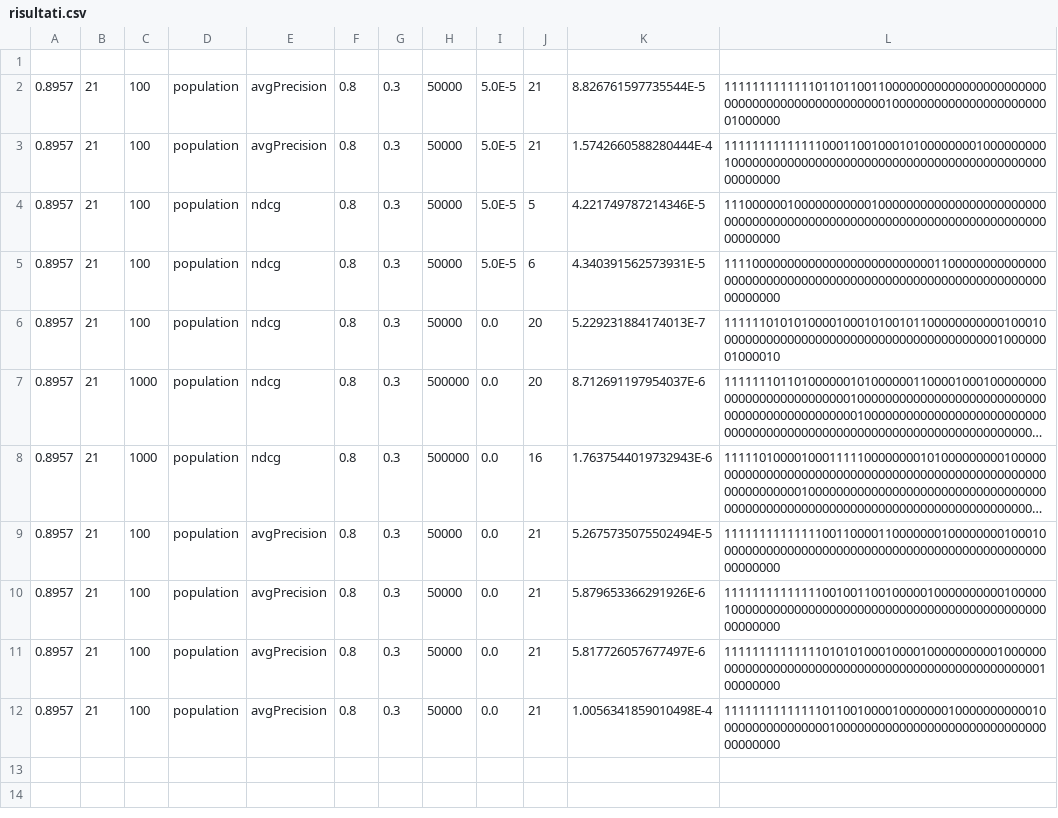
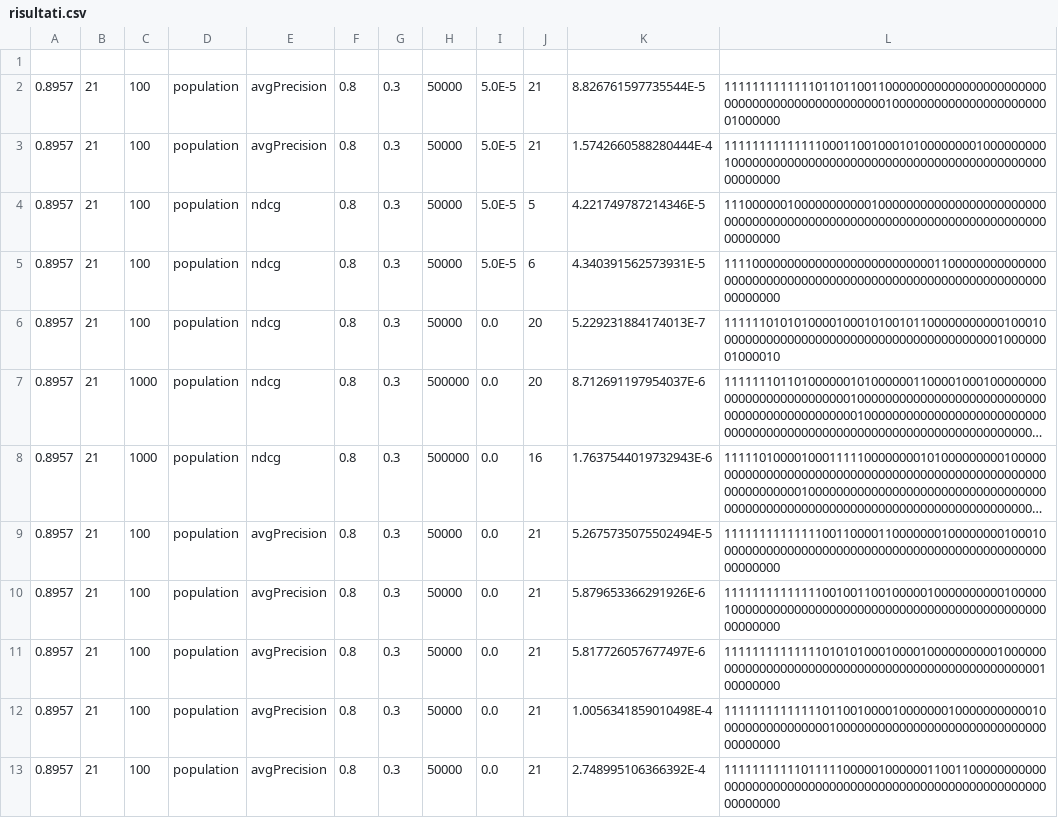
Before and after one commit to cussighfilippo/RelevanceListGenerics, a CSV file: target/risultati.csv, drawn as a sheet; long unchanged cells end in …; the diff names each change by its address in the sheet, - before the commit and + after, or states it on an @@ line.

```diff
--- a/target/risultati.csv
+++ b/target/risultati.csv
+row 13: 0.8957 | 21 | 100 | population | avgPrecision | 0.8 | 0.3 | 50000 | 0.0 | 21 | 2.748995106366392E-4 | 1111111111101111100000100000011001100000000000000000000000000000000000000000000000000000000000000000
```
Also changed, not shown: target/esperimenti_genetico.csv, 6 other files.
